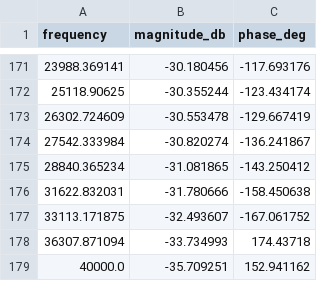
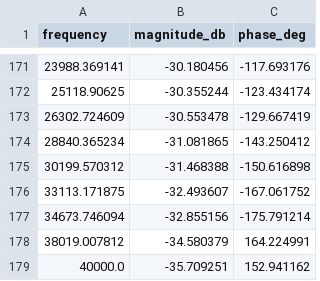
Before and after one commit to sinnedramos08/Software-Frequency-Response-Analyzer, a CSV file: Python Plotter/ILOOP_FX_6KHZ_PM_60DEG_GM_31DB.csv, drawn as a sheet; only a part is shown, gaps mark what is left out; removed rows and columns are numbered as before the commit, all else as after; the diff names each change by its address in the sheet, - before the commit and + after, or states it on an @@ line.

Commit message:
Added toggling of VLOOP and ILOOP

```diff
--- a/Python Plotter/ILOOP_FX_6KHZ_PM_60DEG_GM_31DB.csv
+++ b/Python Plotter/ILOOP_FX_6KHZ_PM_60DEG_GM_31DB.csv
-row 174: 27542.333984 | -30.820274 | -136.241867
-row 176: 31622.832031 | -31.780666 | -158.450638
+row 175: 30199.570312 | -31.468388 | -150.616898
-row 178: 36307.871094 | -33.734993 | 174.43718
+row 177: 34673.746094 | -32.855156 | -175.791214
+row 178: 38019.007812 | -34.580379 | 164.224991
```
Also changed, not shown: 23 other files.
